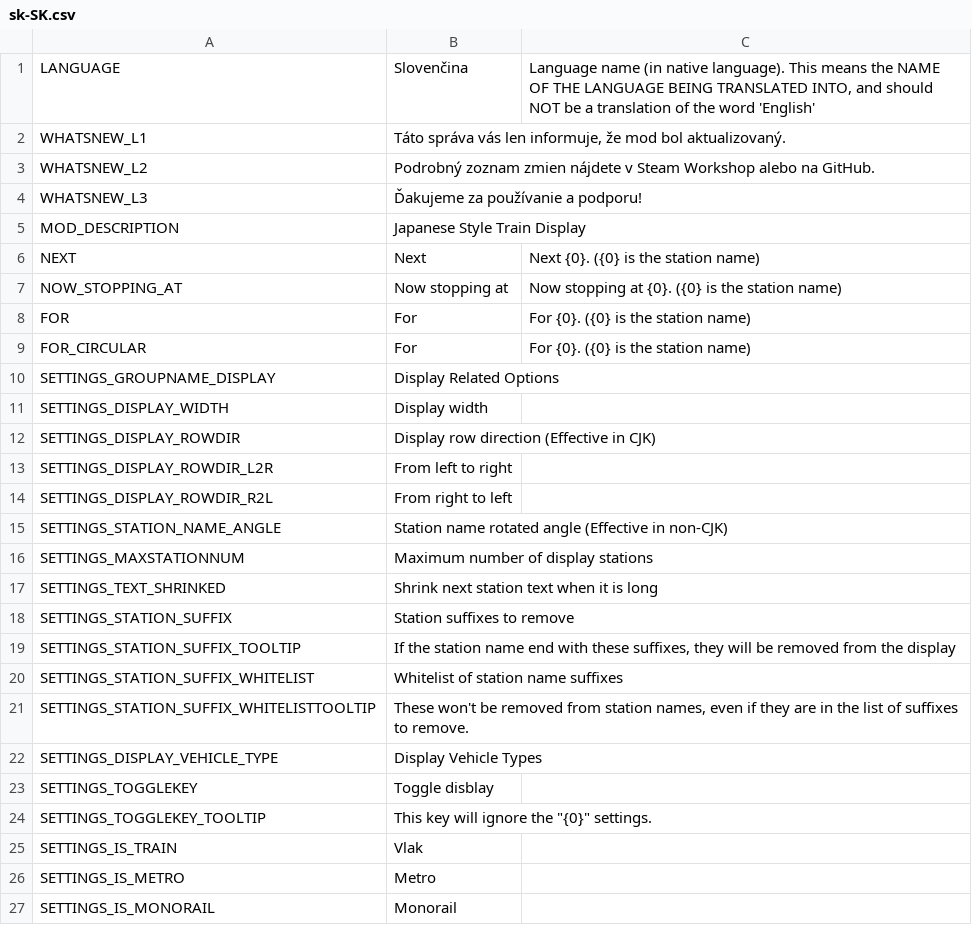
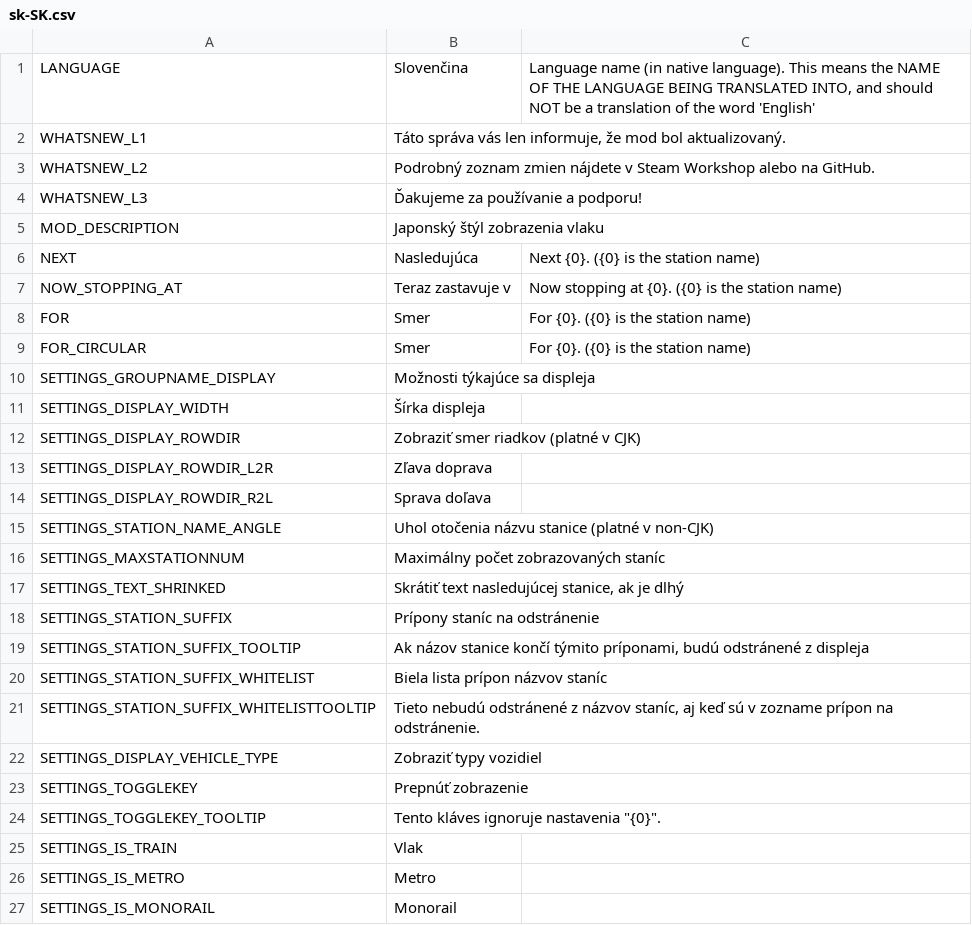
Before and after one commit to will258012/TrainDisplayUpdated, a CSV file: TrainDisplay/Translations/sk-SK.csv, drawn as a sheet; only a part is shown; the diff covers the shown part only.

Commit message:
New translations en-en.csv (Slovak)
[ci skip]

```diff
--- a/TrainDisplay/Translations/sk-SK.csv
+++ b/TrainDisplay/Translations/sk-SK.csv
@@ -4,22 +4,22 @@
 "WHATSNEW_L3","Ďakujeme za používanie a podporu!",""
-"MOD_DESCRIPTION","Japanese Style Train Display",""
-"NEXT","Next","Next {0}. ({0} is the station name)"
-"NOW_STOPPING_AT","Now stopping at","Now stopping at {0}. ({0} is the station name)"
-"FOR","For","For {0}. ({0} is the station name)"
-"FOR_CIRCULAR","For","For {0}. ({0} is the station name)"
-"SETTINGS_GROUPNAME_DISPLAY","Display Related Options",""
-"SETTINGS_DISPLAY_WIDTH","Display width",""
-"SETTINGS_DISPLAY_ROWDIR","Display row direction (Effective in CJK)",""
-"SETTINGS_DISPLAY_ROWDIR_L2R","From left to right",""
-"SETTINGS_DISPLAY_ROWDIR_R2L","From right to left",""
-"SETTINGS_STATION_NAME_ANGLE","Station name rotated angle (Effective in non-CJK)",""
-"SETTINGS_MAXSTATIONNUM","Maximum number of display stations",""
-"SETTINGS_TEXT_SHRINKED","Shrink next station text when it is long",""
-"SETTINGS_STATION_SUFFIX","Station suffixes to remove",""
-"SETTINGS_STATION_SUFFIX_TOOLTIP","If the station name end with these suffixes, they will be removed from the display",""
-"SETTINGS_STATION_SUFFIX_WHITELIST","Whitelist of station name suffixes",""
-"SETTINGS_STATION_SUFFIX_WHITELISTTOOLTIP","These won't be removed from station names, even if they are in the list of suffixes to remove.",""
-"SETTINGS_DISPLAY_VEHICLE_TYPE","Display Vehicle Types",""
-"SETTINGS_TOGGLEKEY","Toggle disblay",""
-"SETTINGS_TOGGLEKEY_TOOLTIP","This key will ignore the ""{0}"" settings. ",""
+"MOD_DESCRIPTION","Japonský štýl zobrazenia vlaku",""
+"NEXT","Nasledujúca","Next {0}. ({0} is the station name)"
+"NOW_STOPPING_AT","Teraz zastavuje v","Now stopping at {0}. ({0} is the station name)"
+"FOR","Smer","For {0}. ({0} is the station name)"
+"FOR_CIRCULAR","Smer","For {0}. ({0} is the station name)"
+"SETTINGS_GROUPNAME_DISPLAY","Možnosti týkajúce sa displeja",""
+"SETTINGS_DISPLAY_WIDTH","Šírka displeja",""
+"SETTINGS_DISPLAY_ROWDIR","Zobraziť smer riadkov (platné v CJK)",""
+"SETTINGS_DISPLAY_ROWDIR_L2R","Zľava doprava",""
+"SETTINGS_DISPLAY_ROWDIR_R2L","Sprava doľava",""
+"SETTINGS_STATION_NAME_ANGLE","Uhol otočenia názvu stanice (platné v non-CJK)",""
+"SETTINGS_MAXSTATIONNUM","Maximálny počet zobrazovaných staníc",""
+"SETTINGS_TEXT_SHRINKED","Skrátiť text nasledujúcej stanice, ak je dlhý",""
+"SETTINGS_STATION_SUFFIX","Prípony staníc na odstránenie",""
+"SETTINGS_STATION_SUFFIX_TOOLTIP","Ak názov stanice končí týmito príponami, budú odstránené z displeja",""
+"SETTINGS_STATION_SUFFIX_WHITELIST","Biela lista prípon názvov staníc",""
+"SETTINGS_STATION_SUFFIX_WHITELISTTOOLTIP","Tieto nebudú odstránené z názvov staníc, aj keď sú v zozname prípon na odstránenie.",""
+"SETTINGS_DISPLAY_VEHICLE_TYPE","Zobraziť typy vozidiel",""
+"SETTINGS_TOGGLEKEY","Prepnúť zobrazenie",""
+"SETTINGS_TOGGLEKEY_TOOLTIP","Tento kláves ignoruje nastavenia ""{0}"".",""
 "SETTINGS_IS_TRAIN","Vlak",""
```
Also changed, not shown: 13 edited cells elsewhere in this file.
